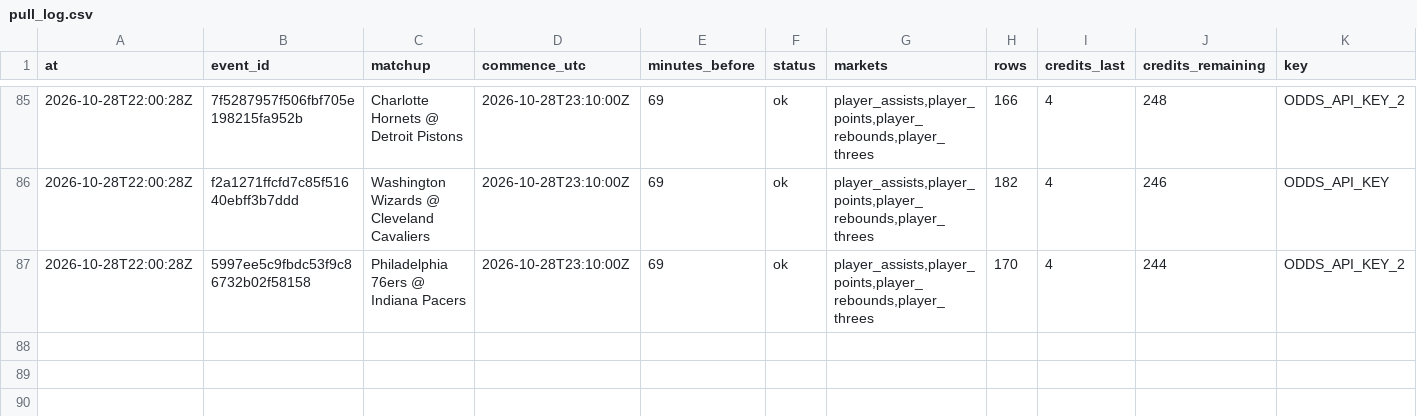
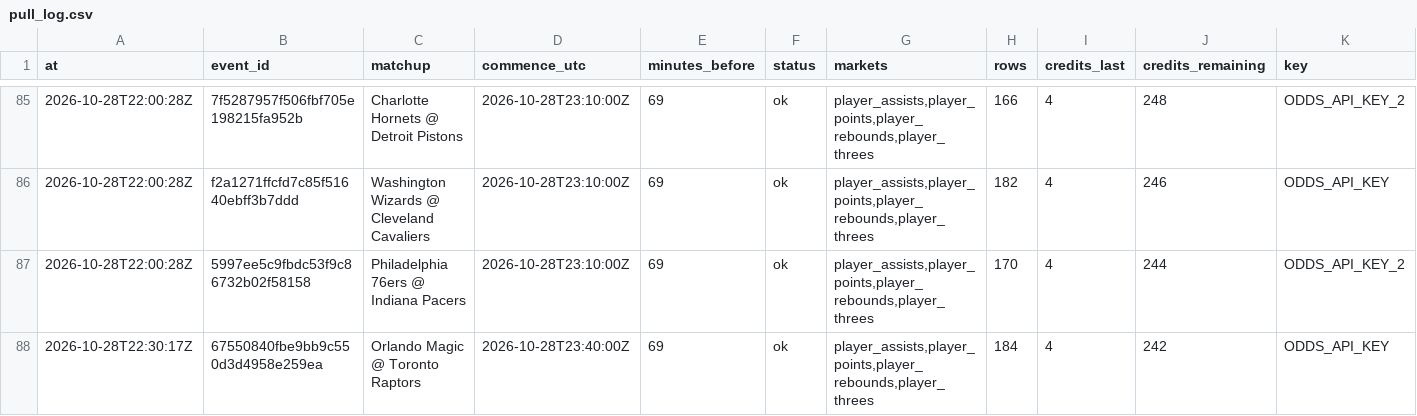
Before and after one commit to mvpeterson0-netizen/nba-odds-tracker, a CSV file: data/pull_log.csv, drawn as a sheet; only a part is shown, gaps mark what is left out; rows hold the shown columns only; the diff names each change by its address in the sheet, - before the commit and + after, or states it on an @@ line.

```diff
--- a/data/pull_log.csv
+++ b/data/pull_log.csv
+row 88: 2026-10-28T22:30:17Z | 67550840fbe9bb9c550d3d4958e259ea | Orlando Magic @ Toronto Raptors | 2026-10-28T23:40:00Z | 69 | ok | player_assists,player_points,player_rebounds,player_threes | 184 | 4 | 242 | ODDS_API_KEY
```
Also changed, not shown: 15 other files.
